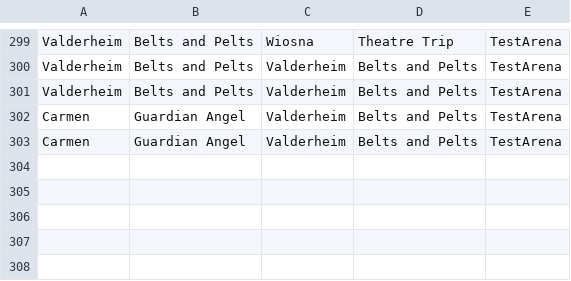
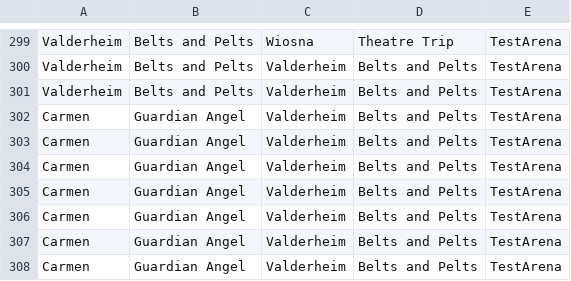
Before and after one commit to MattBrettGames/MagicTheBladdering, a CSV file: FunGame/Assets/Reports/data.csv, drawn as a sheet; only a part is shown, gaps mark what is left out; the diff names each change by its address in the sheet, - before the commit and + after, or states it on an @@ line.

```diff
--- a/FunGame/Assets/Reports/data.csv
+++ b/FunGame/Assets/Reports/data.csv
+row 304: Carmen | Guardian Angel | Valderheim | Belts and Pelts | TestArena
+row 305: Carmen | Guardian Angel | Valderheim | Belts and Pelts | TestArena
+row 306: Carmen | Guardian Angel | Valderheim | Belts and Pelts | TestArena
+row 307: Carmen | Guardian Angel | Valderheim | Belts and Pelts | TestArena
+row 308: Carmen | Guardian Angel | Valderheim | Belts and Pelts | TestArena
```
Also changed, not shown: 5 other files.
